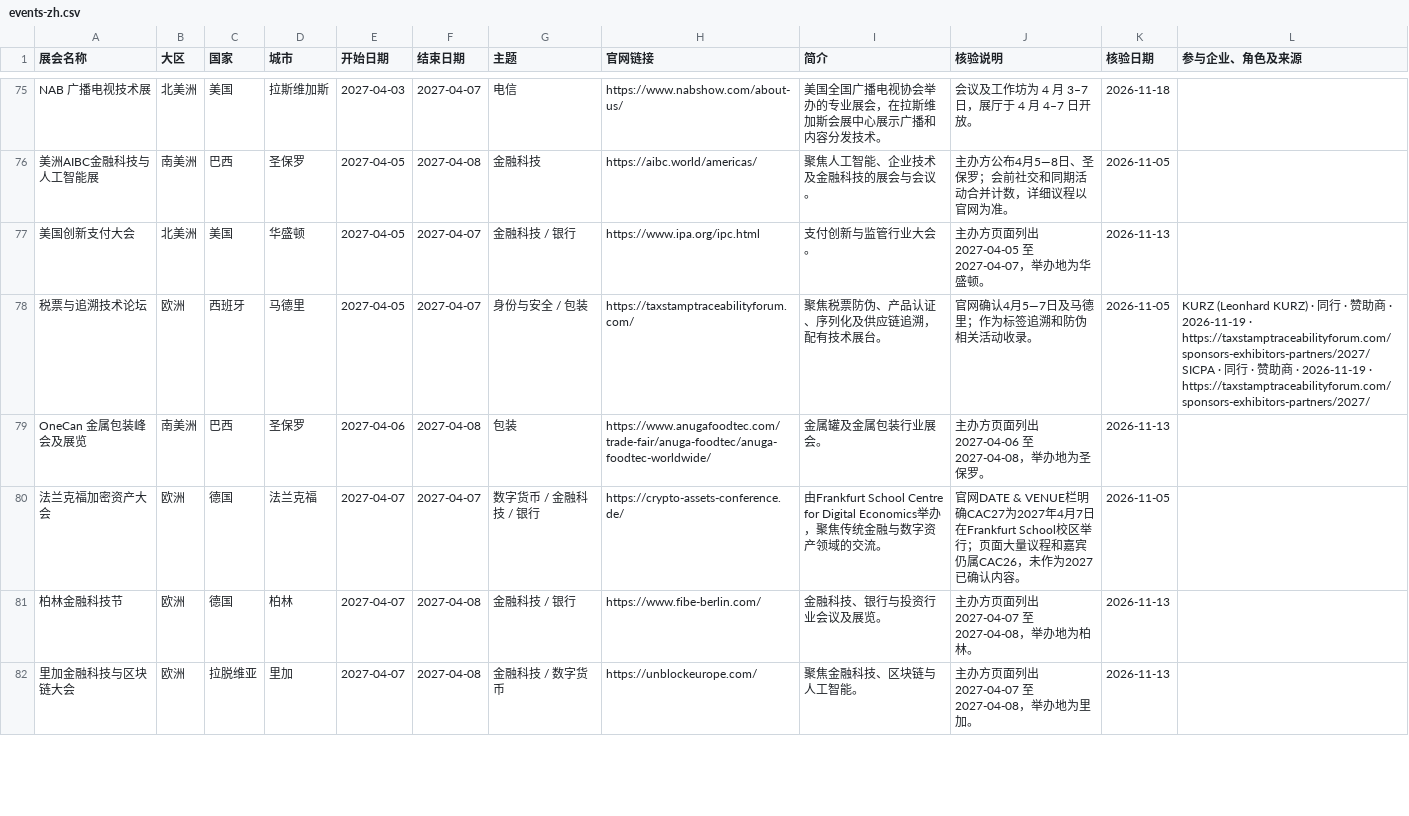
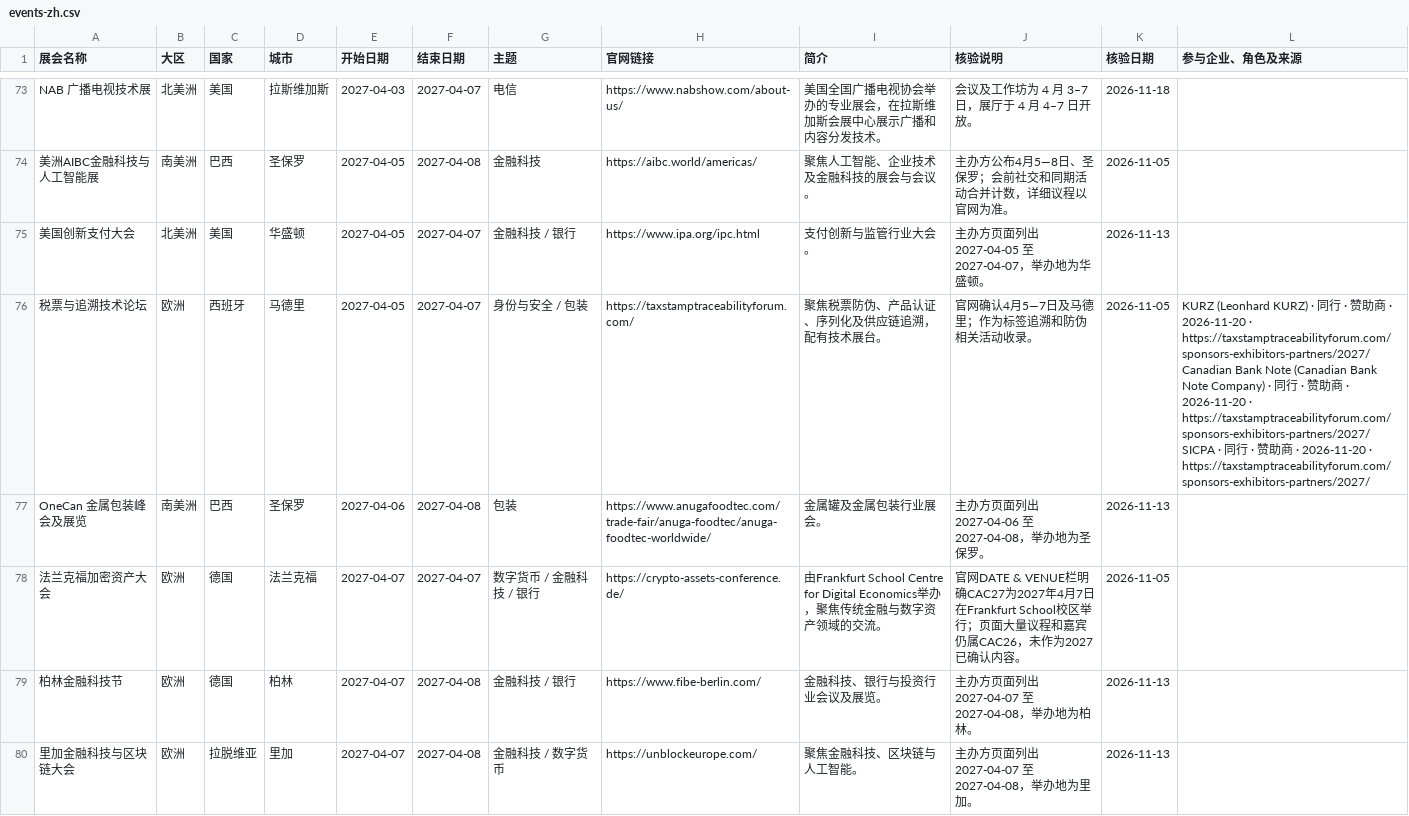
Before and after one commit to f1inoyang/marketing-development-exhibitions, a CSV file: events-zh.csv, drawn as a sheet; only a part is shown, gaps mark what is left out; the diff covers the shown part only.

```diff
--- a/events-zh.csv
+++ b/events-zh.csv
@@ -130,4 +129,5 @@ NAB 广播电视技术展,北美洲,美国,拉斯维加斯,2027-04-03,2027-04-07
 美国创新支付大会,北美洲,美国,华盛顿,2027-04-05,2027-04-07,金融科技 / 银行,https://www.ipa.org/ipc.html,支付创新与监管行业大会。,主办方页面列出 2027-04-05 至 2027-04-07，举办地为华盛顿。,2026-11-13,
-税票与追溯技术论坛,欧洲,西班牙,马德里,2027-04-05,2027-04-07,身份与安全 / 包装,https://taxstamptraceabilityforum.com/,聚焦税票防伪、产品认证、序列化及供应链追溯，配有技术展台。,官网确认4月5—7日及马德里；作为标签追溯和防伪相关活动收录。,2026-11-05,"KURZ (Leonhard KURZ) · 同行 · 赞助商 · 2026-11-19 · https://taxstamptraceabilityforum.com/sponsors-exhibitors-partners/2027/
-SICPA · 同行 · 赞助商 · 2026-11-19 · https://taxstamptraceabilityforum.com/sponsors-exhibitors-partners/2027/"
+税票与追溯技术论坛,欧洲,西班牙,马德里,2027-04-05,2027-04-07,身份与安全 / 包装,https://taxstamptraceabilityforum.com/,聚焦税票防伪、产品认证、序列化及供应链追溯，配有技术展台。,官网确认4月5—7日及马德里；作为标签追溯和防伪相关活动收录。,2026-11-05,"KURZ (Leonhard KURZ) · 同行 · 赞助商 · 2026-11-20 · https://taxstamptraceabilityforum.com/sponsors-exhibitors-partners/2027/
+Canadian Bank Note (Canadian Bank Note Company) · 同行 · 赞助商 · 2026-11-20 · https://taxstamptraceabilityforum.com/sponsors-exhibitors-partners/2027/
+SICPA · 同行 · 赞助商 · 2026-11-20 · https://taxstamptraceabilityforum.com/sponsors-exhibitors-partners/2027/"
 OneCan 金属包装峰会及展览,南美洲,巴西,圣保罗,2027-04-06,2027-04-08,包装,https://www.anugafoodtec.com/trade-fair/anuga-foodtec/anuga-foodtec-worldwide/,金属罐及金属包装行业展会。,主办方页面列出 2027-04-06 至 2027-04-08，举办地为圣保罗。,2026-11-13,
```
Also changed, not shown: 2 removed rows and 11 edited cells elsewhere in this file, events-en.csv, 2 other files.
